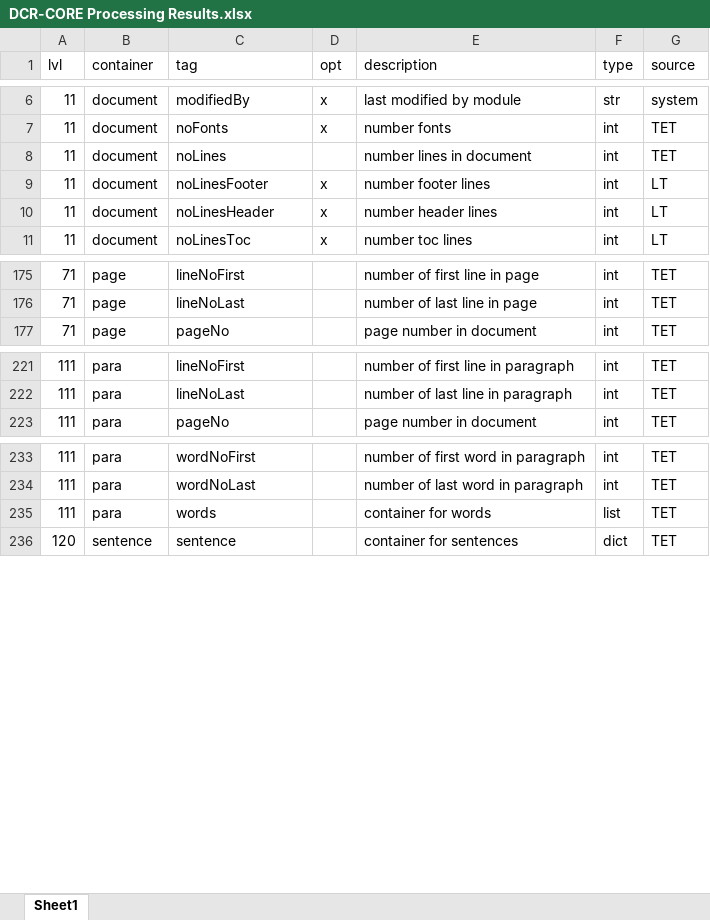
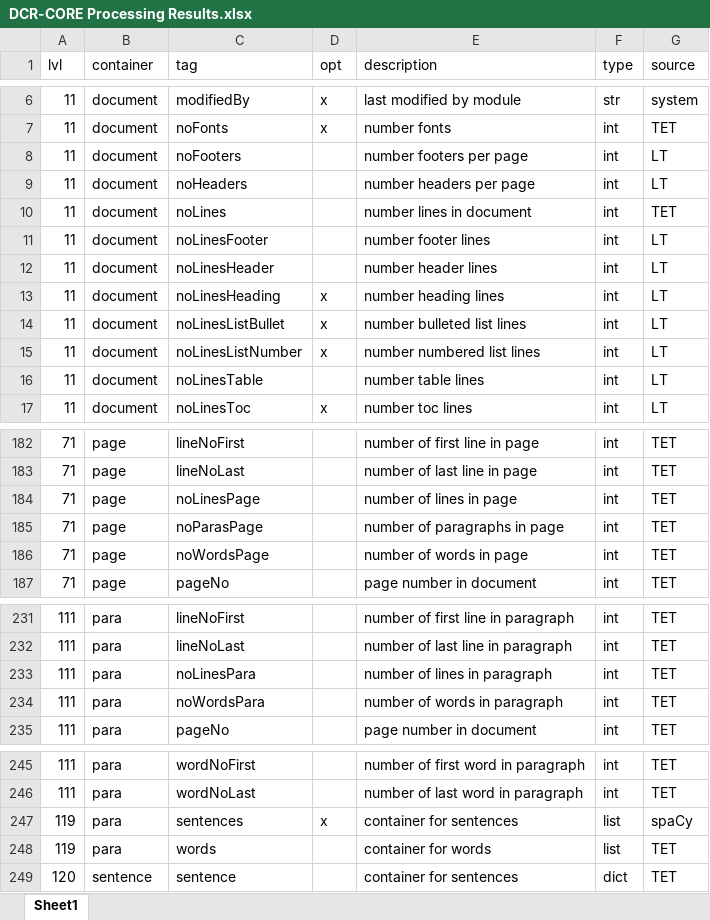
Before and after one commit to KonnexionsGmbH/dcr-core, an Excel workbook: resources/data/DCR-CORE Processing Results.xlsx, sheet Sheet1, drawn as a sheet; only a part is shown, gaps mark what is left out; values as stored, in another font and other column widths than the file's, no cell formats; addresses are those after the commit; the diff covers the shown part only; the diff names each change by its address in the sheet, - before the commit and + after, or states it on an @@ line.

```diff
--- a/resources/data/DCR-CORE Processing Results.xlsx (sheet Sheet1)
+++ b/resources/data/DCR-CORE Processing Results.xlsx (sheet Sheet1)
+row 8: 11 | document | noFooters |  | number footers per page | int | LT
+row 9: 11 | document | noHeaders |  | number headers per page | int | LT
-D11:D12 (opt): x
+D11:D12 (opt): (empty)
+row 13: 11 | document | noLinesHeading | x | number heading lines | int | LT
+row 14: 11 | document | noLinesListBullet | x | number bulleted list lines | int | LT
+row 15: 11 | document | noLinesListNumber | x | number numbered list lines | int | LT
+row 16: 11 | document | noLinesTable |  | number table lines | int | LT
+row 184: 71 | page | noLinesPage |  | number of lines in page | int | TET
+row 185: 71 | page | noParasPage |  | number of paragraphs in page | int | TET
+row 186: 71 | page | noWordsPage |  | number of words in page | int | TET
+row 233: 111 | para | noLinesPara |  | number of lines in paragraph | int | TET
+row 234: 111 | para | noWordsPara |  | number of words in paragraph | int | TET
+row 247: 119 | para | sentences | x | container for sentences | list | spaCy
-A248 (lvl): 111
+A248 (lvl): 119
```
Also changed, not shown: other rows of this sheet, cell formats, 16 other files.
